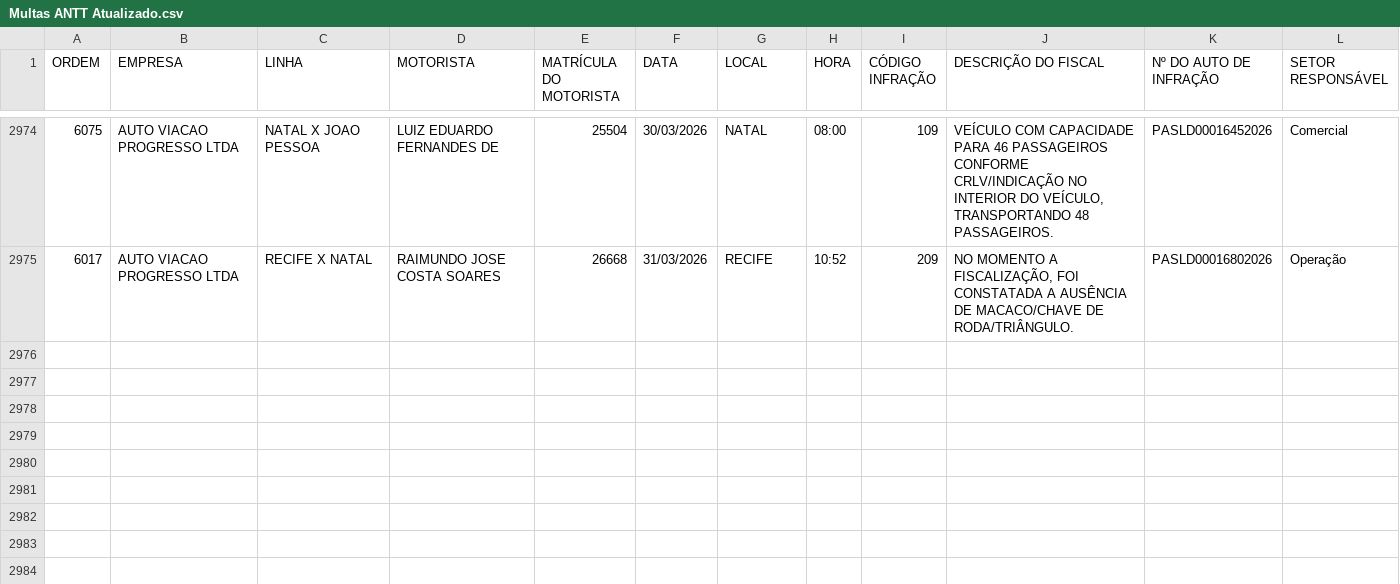
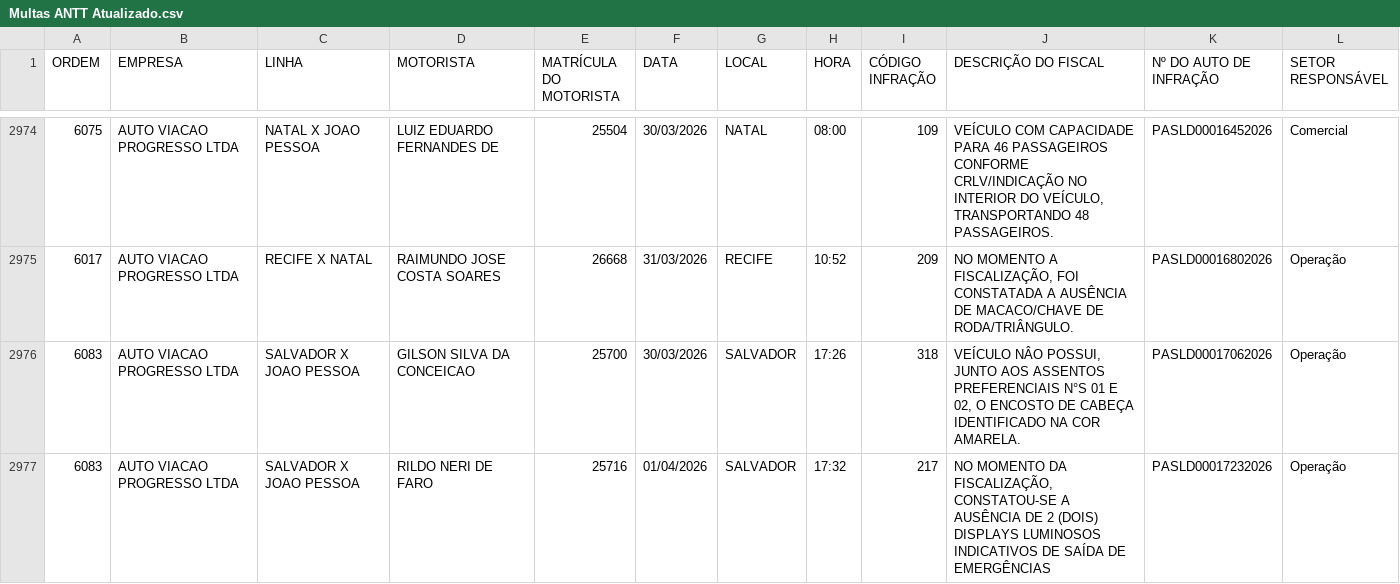
Before and after one commit to Felipelima24675190/Gerenciador-Operacional, a CSV file: Modelo/Multas ANTT/Multas ANTT Atualizado.csv, drawn as a sheet; only a part is shown, gaps mark what is left out; the diff names each change by its address in the sheet, - before the commit and + after, or states it on an @@ line.

```diff
--- a/Modelo/Multas ANTT/Multas ANTT Atualizado.csv
+++ b/Modelo/Multas ANTT/Multas ANTT Atualizado.csv
+row 2976: 6083 | AUTO VIACAO PROGRESSO LTDA | SALVADOR X JOAO PESSOA | GILSON SILVA DA CONCEICAO | 25700 | 30/03/2026 | SALVADOR | 17:26 | 318 | VEÍCULO NÂO POSSUI, JUNTO AOS ASSENTOS PREFERENCIAIS N°S 01 E 02, O ENCOSTO DE CABEÇA IDENTIFICADO NA COR AMARELA. | PASLD00017062026 | Operação
+row 2977: 6083 | AUTO VIACAO PROGRESSO LTDA | SALVADOR X JOAO PESSOA | RILDO NERI DE FARO | 25716 | 01/04/2026 | SALVADOR | 17:32 | 217 | NO MOMENTO DA FISCALIZAÇÃO, CONSTATOU-SE A AUSÊNCIA DE 2 (DOIS) DISPLAYS LUMINOSOS INDICATIVOS DE SAÍDA DE EMERGÊNCIAS | PASLD00017232026 | Operação
```
Also changed, not shown: 18 other files.
